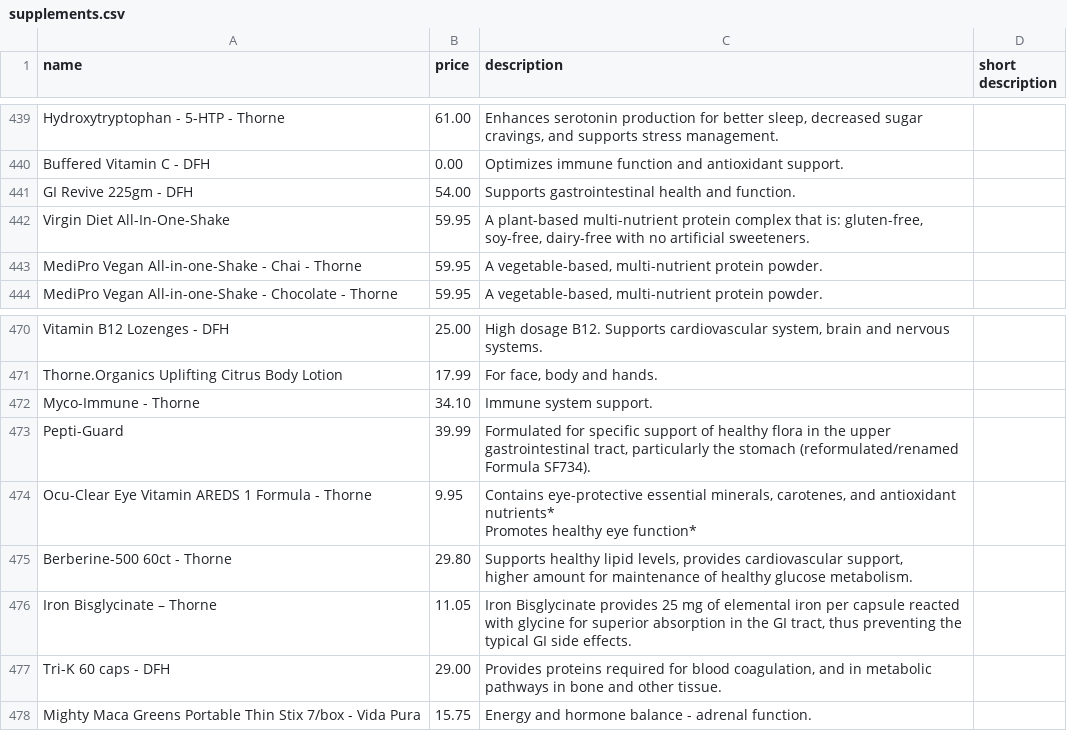
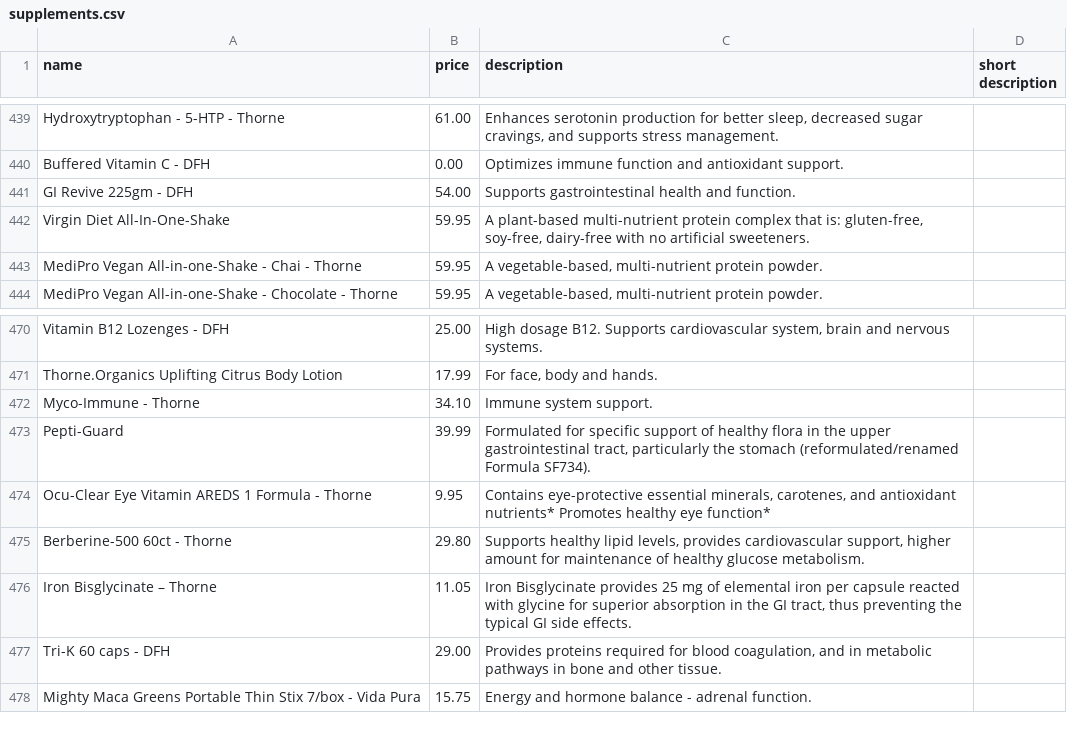
Before and after one commit to nielsencode/Protocol, a CSV file: app/imports/juvenescence/supplements.csv, drawn as a sheet; only a part is shown, gaps mark what is left out; the diff names each change by its address in the sheet, - before the commit and + after, or states it on an @@ line.

Commit message:
Juvenescence supplements import

```diff
--- a/app/imports/juvenescence/supplements.csv
+++ b/app/imports/juvenescence/supplements.csv
-C442 (description): …artificial sweeteners.
+C442 (description): …artificial sweeteners.
-C474 (description): …eye function*
+C474 (description): …eye function*
-C475 (description): …glucose metabolism.
+C475 (description): …glucose metabolism.
```
